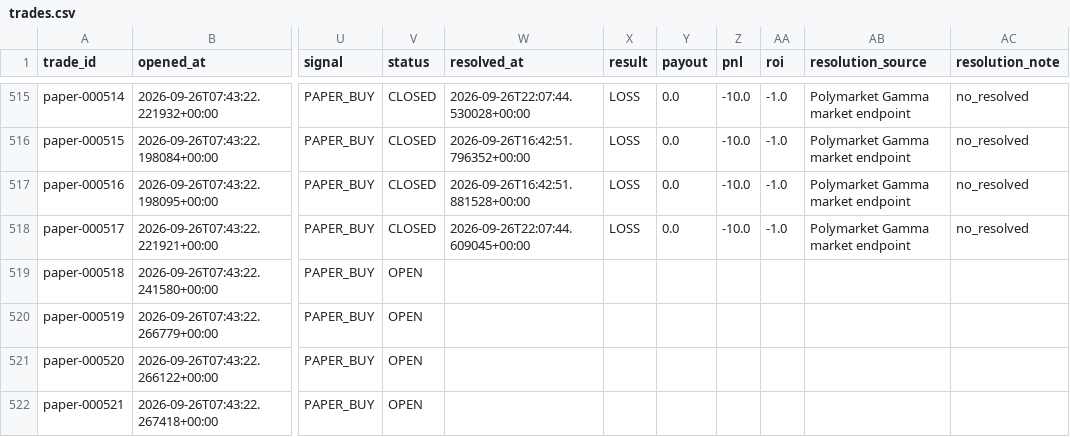
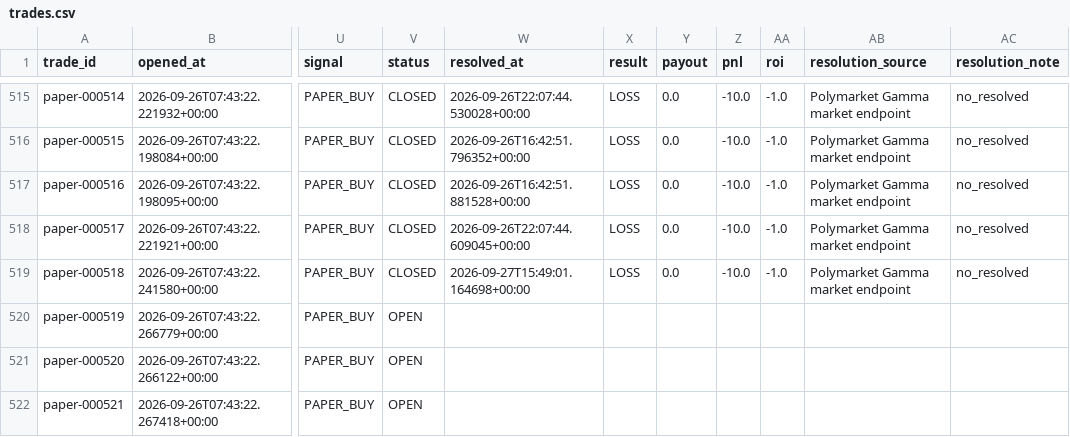
Before and after one commit to nelgibson836-png/PolymarketWeatherEdgeLab, a CSV file: data/edge/paper/trades.csv, drawn as a sheet; only a part is shown, gaps mark what is left out; the diff names each change by its address in the sheet, - before the commit and + after, or states it on an @@ line.

```diff
--- a/data/edge/paper/trades.csv
+++ b/data/edge/paper/trades.csv
-V519 (status): OPEN
+V519 (status): CLOSED
-W519 (resolved_at): (empty)
+W519 (resolved_at): 2026-09-27T15:49:01.164698+00:00
-X519 (result): (empty)
+X519 (result): LOSS
-Y519 (payout): (empty)
+Y519 (payout): 0.0
-Z519 (pnl): (empty)
+Z519 (pnl): -10.0
-AA519 (roi): (empty)
+AA519 (roi): -1.0
-AB519 (resolution_source): (empty)
+AB519 (resolution_source): Polymarket Gamma market endpoint
-AC519 (resolution_note): (empty)
+AC519 (resolution_note): no_resolved
```
Also changed, not shown: data/edge/validation/group_metrics.csv, data/edge/validation/probability_bins.csv, 20 other files.
